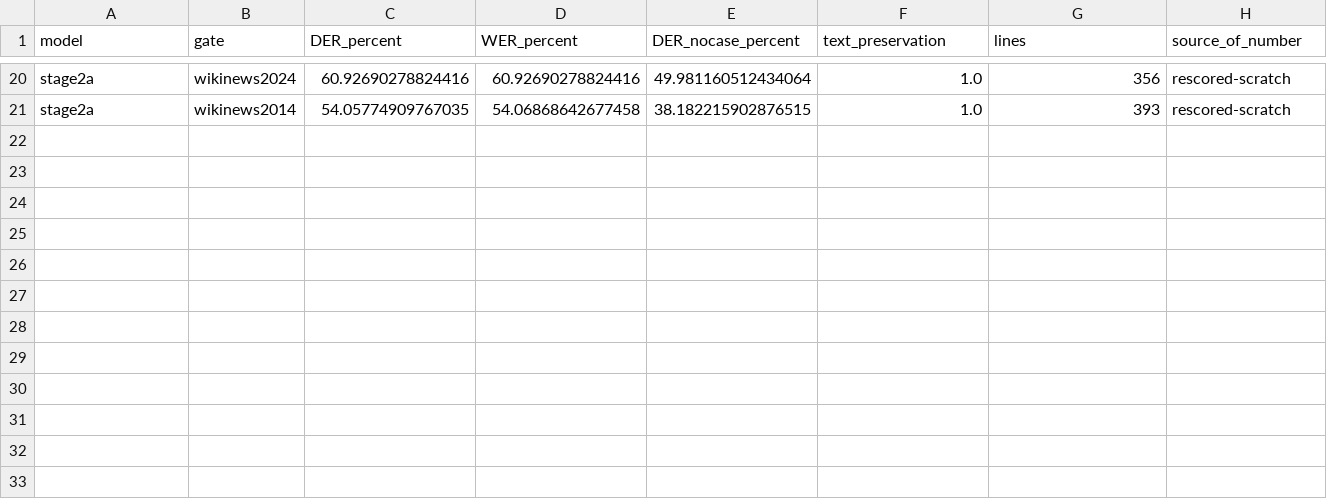
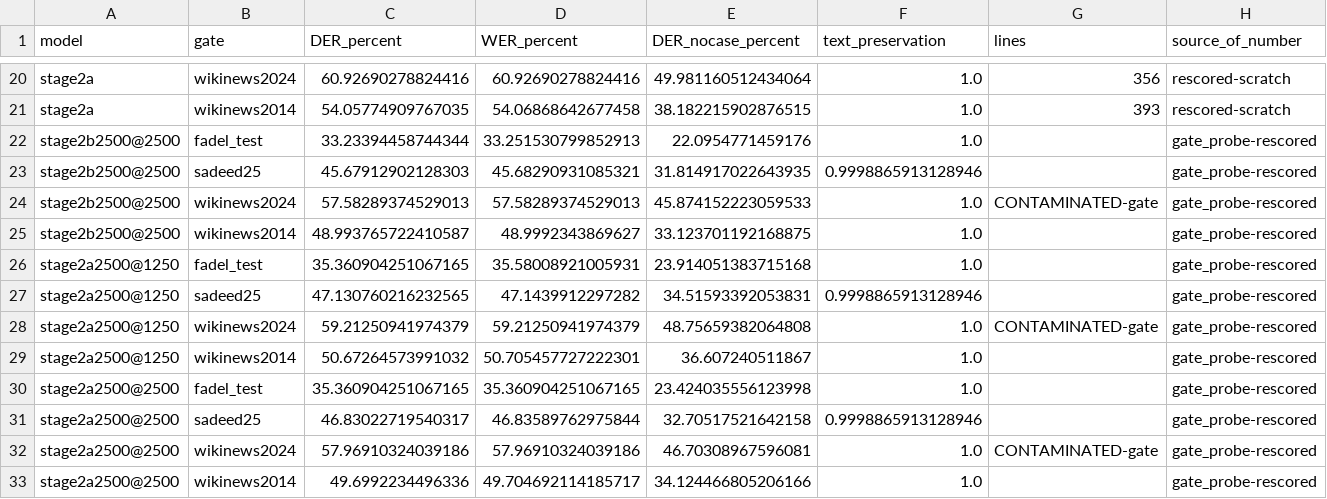
Before and after one commit to alshahia/nano_SLMs, a CSV file: research/gate_results/gate_results.csv, drawn as a sheet; only a part is shown, gaps mark what is left out; rows hold the shown columns only; the diff names each change by its address in the sheet, - before the commit and + after, or states it on an @@ line.

Commit message:
E-16 closed: arm B (reset-last-2) beats arm A ALL gates at matched 2500; B@2500 adopted as final-model recipe; gate CSV + SUMMARY pivots extended; scoped ARABIC-DIACRITIZATION

```diff
--- a/research/gate_results/gate_results.csv
+++ b/research/gate_results/gate_results.csv
+row 22: stage2b2500@2500 | fadel_test | 33.23394458744344 | 33.251530799852913 | 22.0954771459176 | 1.0 |  | gate_probe-rescored
+row 23: stage2b2500@2500 | sadeed25 | 45.67912902128303 | 45.68290931085321 | 31.814917022643935 | 0.9998865913128946 |  | gate_probe-rescored
+row 24: stage2b2500@2500 | wikinews2024 | 57.58289374529013 | 57.58289374529013 | 45.874152223059533 | 1.0 | CONTAMINATED-gate | gate_probe-rescored
+row 25: stage2b2500@2500 | wikinews2014 | 48.993765722410587 | 48.9992343869627 | 33.123701192168875 | 1.0 |  | gate_probe-rescored
+row 26: stage2a2500@1250 | fadel_test | 35.360904251067165 | 35.58008921005931 | 23.914051383715168 | 1.0 |  | gate_probe-rescored
+row 27: stage2a2500@1250 | sadeed25 | 47.130760216232565 | 47.1439912297282 | 34.51593392053831 | 0.9998865913128946 |  | gate_probe-rescored
+row 28: stage2a2500@1250 | wikinews2024 | 59.21250941974379 | 59.21250941974379 | 48.75659382064808 | 1.0 | CONTAMINATED-gate | gate_probe-rescored
+row 29: stage2a2500@1250 | wikinews2014 | 50.67264573991032 | 50.705457727222301 | 36.607240511867 | 1.0 |  | gate_probe-rescored
+row 30: stage2a2500@2500 | fadel_test | 35.360904251067165 | 35.360904251067165 | 23.424035556123998 | 1.0 |  | gate_probe-rescored
+row 31: stage2a2500@2500 | sadeed25 | 46.83022719540317 | 46.83589762975844 | 32.70517521642158 | 0.9998865913128946 |  | gate_probe-rescored
+row 32: stage2a2500@2500 | wikinews2024 | 57.96910324039186 | 57.96910324039186 | 46.70308967596081 | 1.0 | CONTAMINATED-gate | gate_probe-rescored
+row 33: stage2a2500@2500 | wikinews2014 | 49.6992234496336 | 49.704692114185717 | 34.124466805206166 | 1.0 |  | gate_probe-rescored
```
Also changed, not shown: 1 other file.
